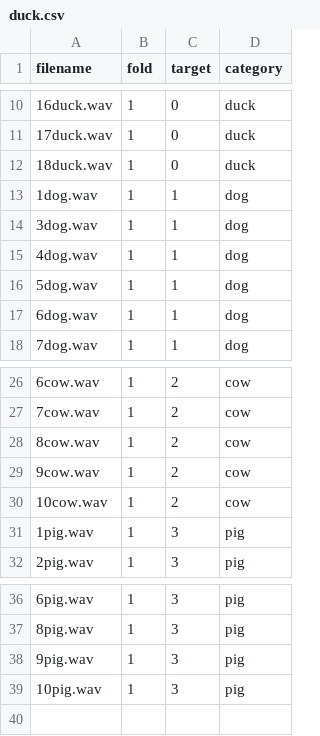
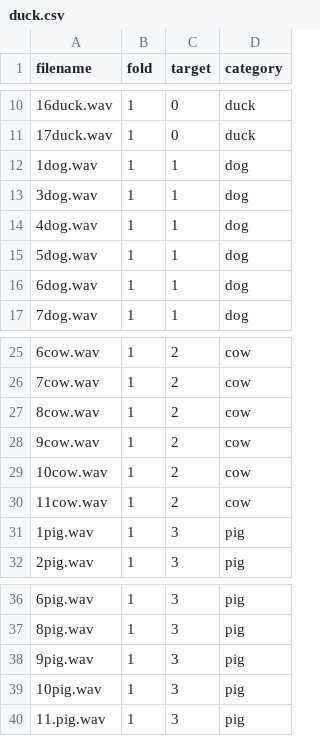
Before and after one commit to Boden448/Sound, a CSV file: meta/duck.csv, drawn as a sheet; only a part is shown, gaps mark what is left out.

Commit message:
Update duck.csv

```diff
--- a/meta/duck.csv
+++ b/meta/duck.csv
@@ -11,3 +11,2 @@ filename,fold,target,category
 17duck.wav,1,0,duck
-18duck.wav,1,0,duck
 1dog.wav,1,1,dog
@@ -30,2 +29,3 @@ filename,fold,target,category
 10cow.wav,1,2,cow
+11cow.wav,1,2,cow
 1pig.wav,1,3,pig
@@ -39 +39,2 @@ filename,fold,target,category
 10pig.wav,1,3,pig
+11.pig.wav,1,3,pig
```
